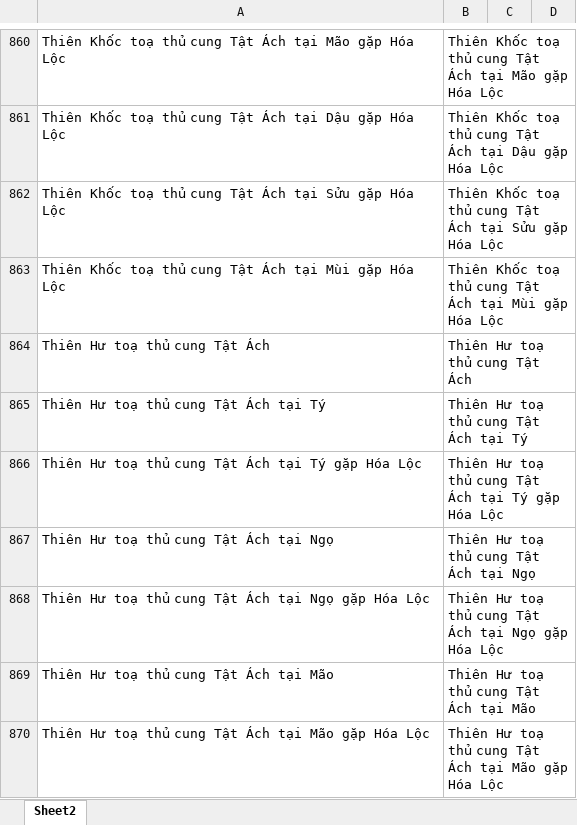
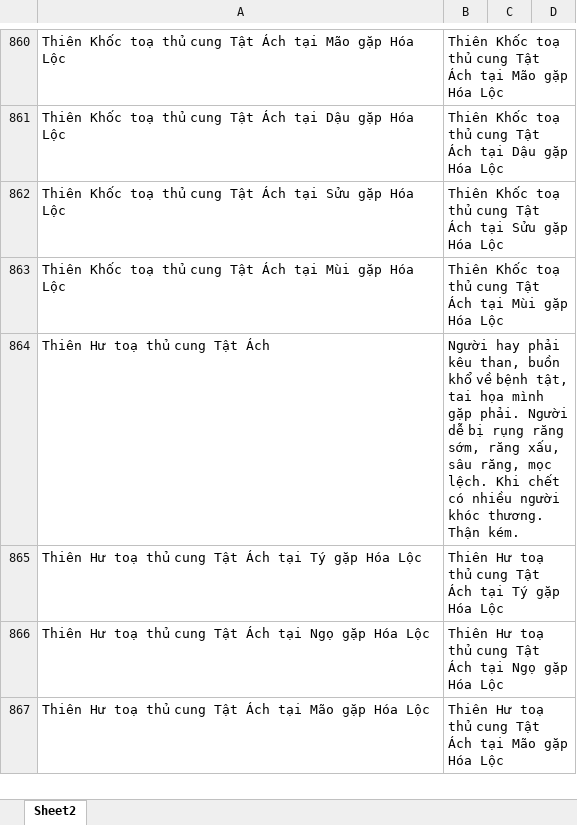
Before and after one commit to Donniehieu/TuVi, an Excel workbook: LuanTatAch.xlsx, sheet Sheet2, drawn as a sheet; only a part is shown, gaps mark what is left out; values as stored, in another font and other column widths than the file's, no borders; conditional formats not drawn; the diff covers the shown part only; the diff names each change by its address in the sheet, - before the commit and + after, or states it on an @@ line.

```diff
--- a/LuanTatAch.xlsx (sheet Sheet2)
+++ b/LuanTatAch.xlsx (sheet Sheet2)
-B864: Thiên Hư toạ thủ cung Tật Ách
+B864: Người hay phải kêu than, buồn khổ về bệnh tật, tai họa mình gặp phải. Người dễ bị rụng răng sớm, răng xấu, sâu răng, mọc lệch. Khi chết có nhiều người khóc thương. Thận kém.
-row 865: Thiên Hư toạ thủ cung Tật Ách tại Tý | Thiên Hư toạ thủ cung Tật Ách tại Tý
-row 867: Thiên Hư toạ thủ cung Tật Ách tại Ngọ | Thiên Hư toạ thủ cung Tật Ách tại Ngọ
-row 869: Thiên Hư toạ thủ cung Tật Ách tại Mão | Thiên Hư toạ thủ cung Tật Ách tại Mão
```
Also changed, not shown: 42 removed rows and 10 edited cells elsewhere in this sheet, LuanPhuThe.xlsx.
